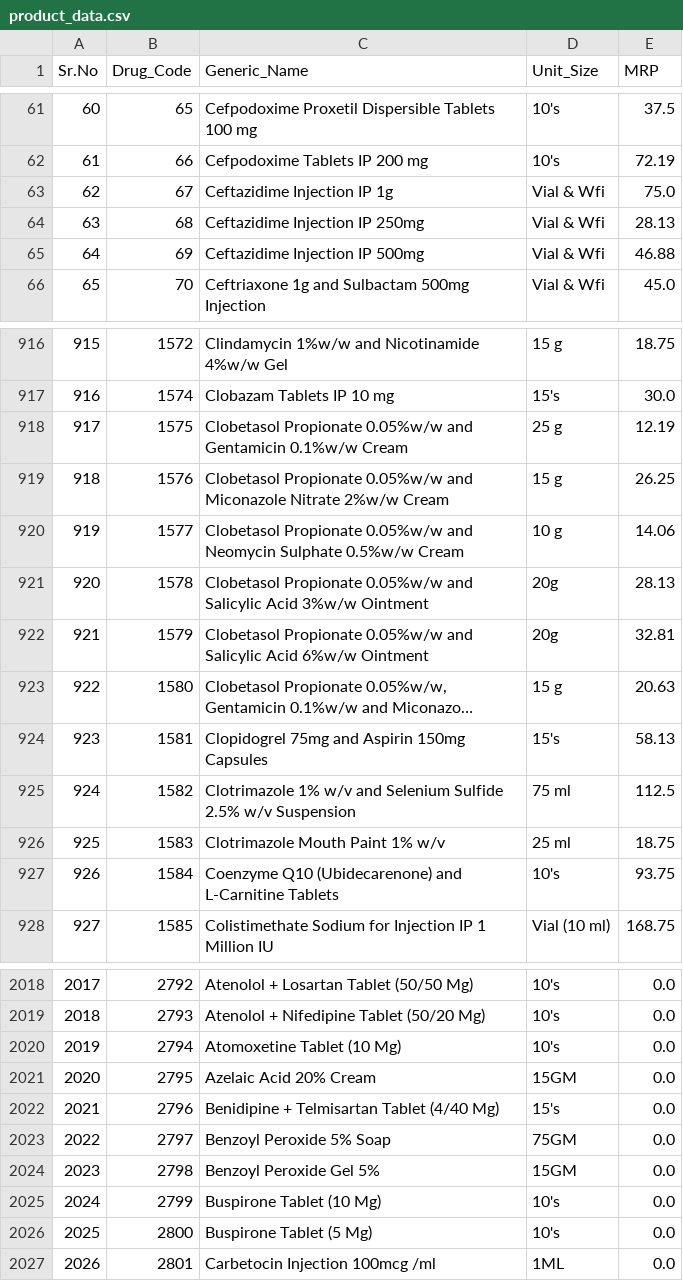
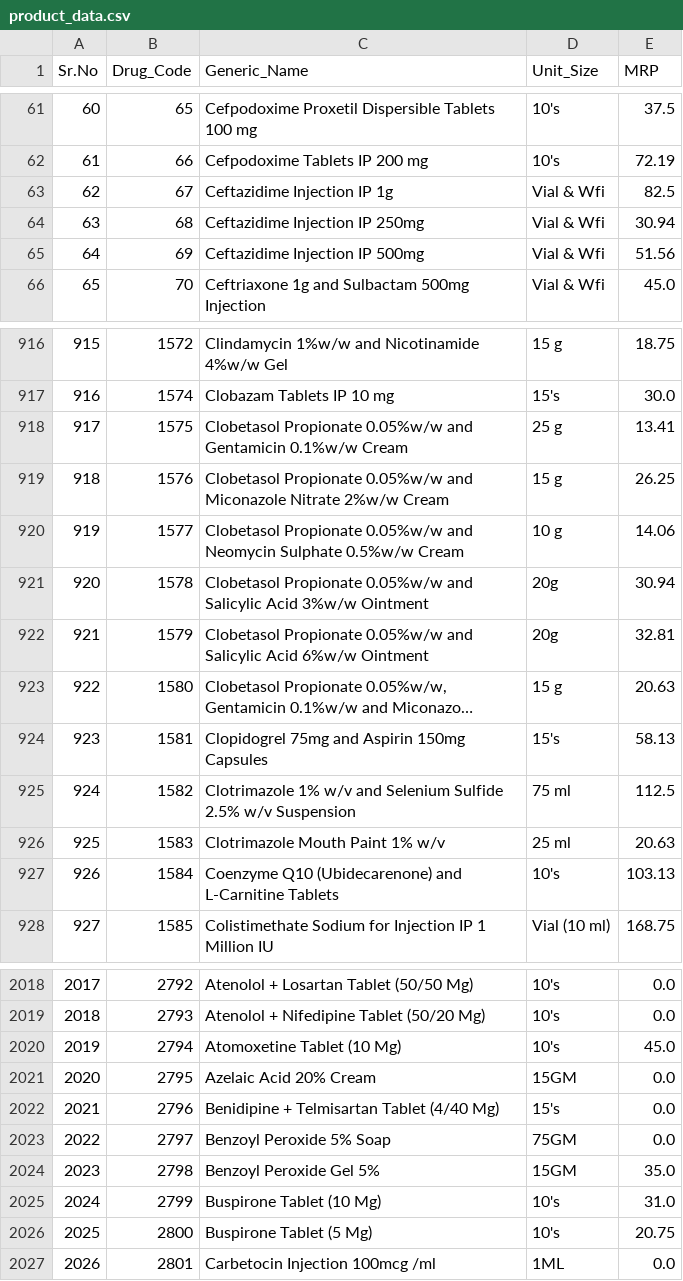
Before and after one commit to kunal7236/kendra-data-engine, a CSV file: data/product_data.csv, drawn as a sheet; only a part is shown, gaps mark what is left out; long unchanged cells end in …; the diff covers the shown part only.

```diff
--- a/data/product_data.csv
+++ b/data/product_data.csv
@@ -62,5 +62,5 @@ Sr.No,Drug_Code,Generic_Name,Unit_Size,MRP
 61,66,Cefpodoxime Tablets IP 200 mg,10's,72.19
-62,67,Ceftazidime Injection IP 1g,Vial & Wfi,75.0
-63,68,Ceftazidime Injection IP 250mg,Vial & Wfi,28.13
-64,69,Ceftazidime Injection IP 500mg,Vial & Wfi,46.88
+62,67,Ceftazidime Injection IP 1g,Vial & Wfi,82.5
+63,68,Ceftazidime Injection IP 250mg,Vial & Wfi,30.94
+64,69,Ceftazidime Injection IP 500mg,Vial & Wfi,51.56
 65,70,Ceftriaxone 1g and Sulbactam 500mg Injection,Vial & Wfi,45.0
@@ -917,6 +917,6 @@ Sr.No,Drug_Code,Generic_Name,Unit_Size,MRP
 916,1574,Clobazam Tablets IP 10 mg,15's,30.0
-917,1575,Clobetasol Propionate 0.05%w/w and Gentamicin 0.1%w/w Cream,25 g,12.19
+917,1575,Clobetasol Propionate 0.05%w/w and Gentamicin 0.1%w/w Cream,25 g,13.41
 918,1576,Clobetasol Propionate 0.05%w/w and Miconazole Nitrate 2%w/w Cream,15 g,26.25
 919,1577,Clobetasol Propionate 0.05%w/w and Neomycin Sulphate 0.5%w/w Cream,10 g,14.06
-920,1578,Clobetasol Propionate 0.05%w/w and Salicylic Acid 3%w/w Ointment,20g,28.13
+920,1578,Clobetasol Propionate 0.05%w/w and Salicylic Acid 3%w/w Ointment,20g,30.94
 921,1579,Clobetasol Propionate 0.05%w/w and Salicylic Acid 6%w/w Ointment,20g,32.81
@@ -925,4 +925,4 @@ Sr.No,Drug_Code,Generic_Name,Unit_Size,MRP
 924,1582,Clotrimazole 1% w/v and Selenium Sulfide 2.5% w/v Suspension,75 ml,112.5
-925,1583,Clotrimazole Mouth Paint 1% w/v,25 ml,18.75
-926,1584,Coenzyme Q10 (Ubidecarenone) and L-Carnitine Tablets,10's,93.75
+925,1583,Clotrimazole Mouth Paint 1% w/v,25 ml,20.63
+926,1584,Coenzyme Q10 (Ubidecarenone) and L-Carnitine Tablets,10's,103.13
 927,1585,Colistimethate Sodium for Injection IP 1 Million IU,Vial (10 ml),168.75
@@ -2019,3 +2019,3 @@ Sr.No,Drug_Code,Generic_Name,Unit_Size,MRP
 2018,2793,Atenolol + Nifedipine Tablet (50/20 Mg),10's,0.0
-2019,2794,Atomoxetine Tablet (10 Mg),10's,0.0
+2019,2794,Atomoxetine Tablet (10 Mg),10's,45.0
 2020,2795,Azelaic Acid 20% Cream,15GM,0.0
@@ -2023,5 +2023,5 @@ Sr.No,Drug_Code,Generic_Name,Unit_Size,MRP
 2022,2797,Benzoyl Peroxide 5% Soap,75GM,0.0
-2023,2798,Benzoyl Peroxide Gel 5%,15GM,0.0
-2024,2799,Buspirone Tablet (10 Mg),10's,0.0
-2025,2800,Buspirone Tablet (5 Mg),10's,0.0
+2023,2798,Benzoyl Peroxide Gel 5%,15GM,35.0
+2024,2799,Buspirone Tablet (10 Mg),10's,31.0
+2025,2800,Buspirone Tablet (5 Mg),10's,20.75
 2026,2801,Carbetocin Injection 100mcg /ml,1ML,0.0
```
Also changed, not shown: 141 edited cells elsewhere in this file, 3 other files.
